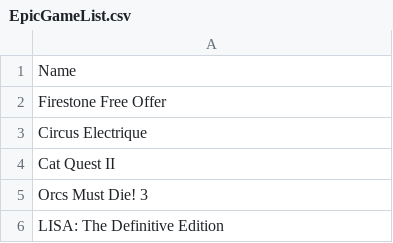
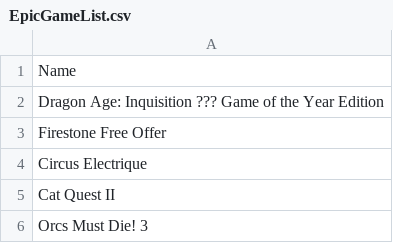
Before and after one commit to jullebarge/Playnite_EgsFreeGamesChecker, a CSV file: csv/EpicGameList.csv, drawn as a sheet; only a part is shown; the shorter side is filled out with more unchanged rows; the diff names each change by its address in the sheet, - before the commit and + after, or states it on an @@ line.

Commit message:
Ajout de 1 nouveau(x) jeu(x): Dragon Age: Inquisition ??? Game of the Year Edition

```diff
--- a/csv/EpicGameList.csv
+++ b/csv/EpicGameList.csv
+row 2: Dragon Age: Inquisition ??? Game of the Year Edition
```
